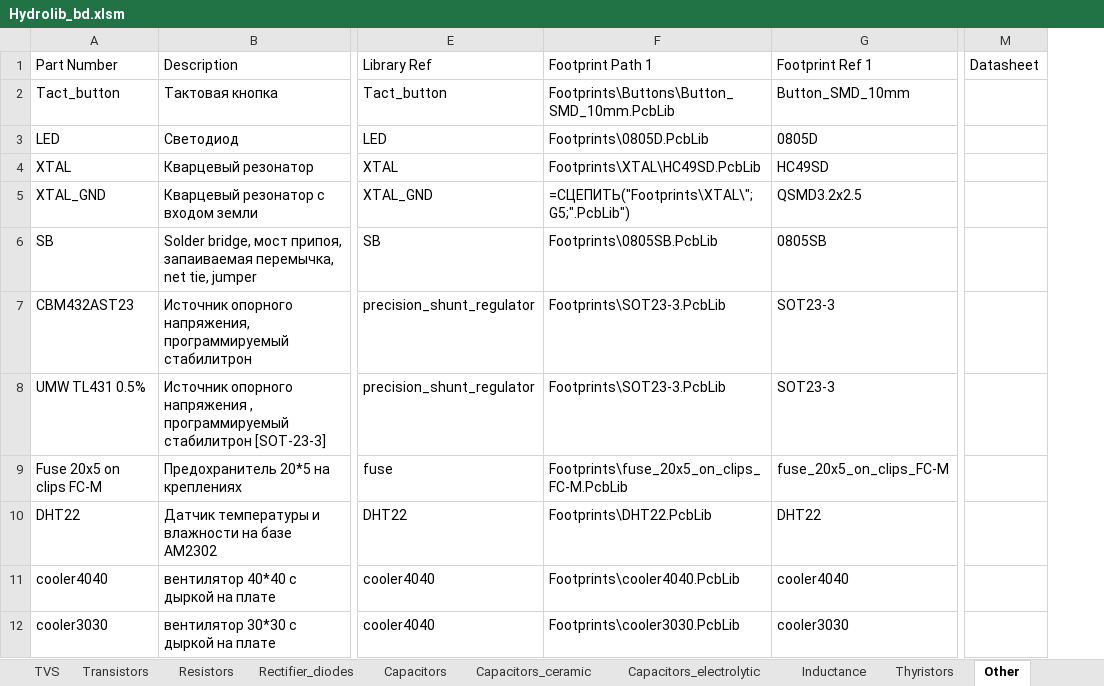
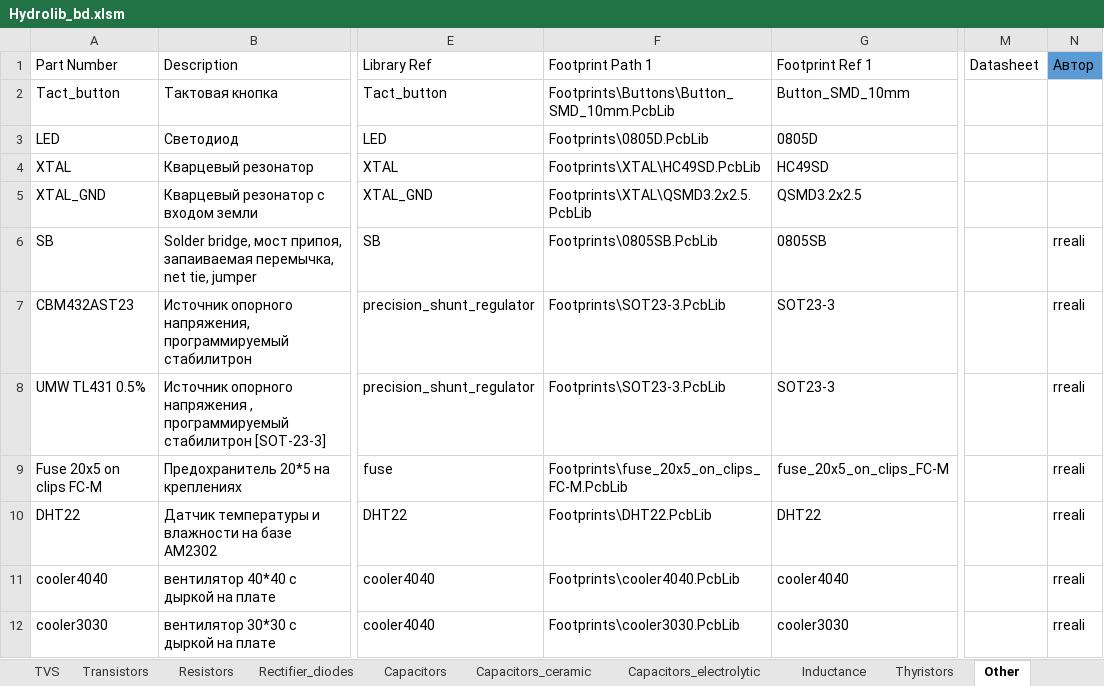
Before and after one commit to hydronautics-team/Hydrolib, an Excel workbook: Database/Hydrolib_bd.xlsm, sheet Other, drawn as a sheet; only a part is shown, gaps mark what is left out; values as stored, in another font and other column widths than the file's, no borders; table styles not drawn; the diff names each change by its address in the sheet, - before the commit and + after, or states it on an @@ line.

Commit message:
убрал из преференсес отображение надписи resisor и капаситорgit status, добавил столбик авторства в таблицу, добавил стабилитрон в милф корпусе

```diff
--- a/Database/Hydrolib_bd.xlsm (sheet Other)
+++ b/Database/Hydrolib_bd.xlsm (sheet Other)
+column N (Автор), rows 6-12: all rreali
-F5 (Footprint Path 1): =СЦЕПИТЬ("Footprints\XTAL\";G5;".PcbLib")
+F5 (Footprint Path 1): Footprints\XTAL\QSMD3.2x2.5.PcbLib
```
Also changed, not shown: sheet Zener, sheet Capacitors_ceramic, sheet Resistors, sheet Rectifier_diodes, sheet Thyristors, sheet Schottky, 7 more sheets, 1 other file.
